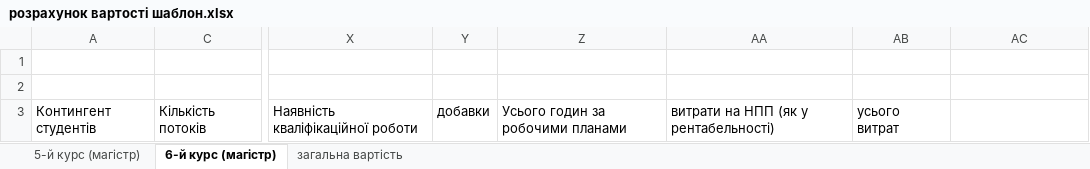
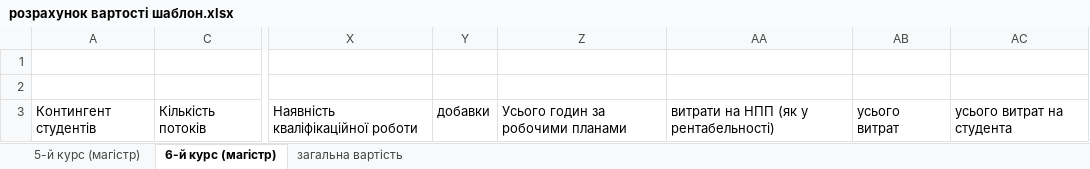
Before and after one commit to Rebutti/term_paper_3d_grade, an Excel workbook: розрахунок вартості шаблон.xlsx, sheet 6-й курс (магістр), drawn as a sheet; only a part is shown, gaps mark what is left out; values as stored, in another font and other column widths than the file's, no borders; the diff names each change by its address in the sheet, - before the commit and + after, or states it on an @@ line.

```diff
--- a/розрахунок вартості шаблон.xlsx (sheet 6-й курс (магістр))
+++ b/розрахунок вартості шаблон.xlsx (sheet 6-й курс (магістр))
-AC3: (empty)
+AC3: усього витрат на студента
```
Also changed, not shown: sheet загальна вартість, sheet 5-й курс (магістр), charts or pictures, 4 other files.
